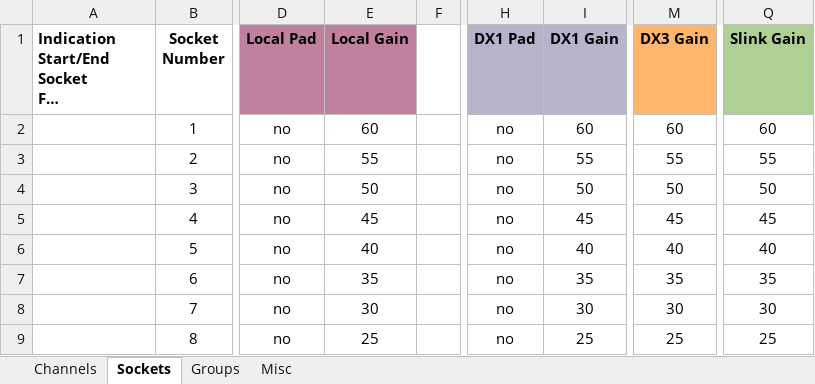
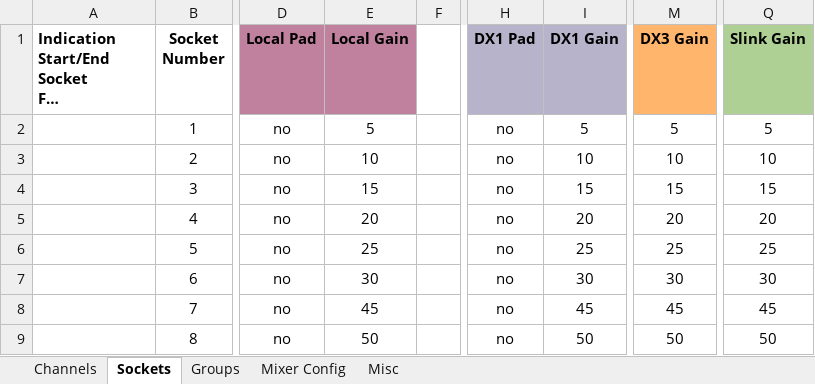
Before and after one commit to togrupe/dlive-midi-tools, an Excel workbook: testing/dLiveChannelListTesting.xlsx, sheet Sockets, drawn as a sheet; only a part is shown, gaps mark what is left out; long unchanged cells end in …; values as stored, in another font and other column widths than the file's, no borders; the diff covers the shown part only; the diff names each change by its address in the sheet, - before the commit and + after, or states it on an @@ line.

```diff
--- a/testing/dLiveChannelListTesting.xlsx (sheet Sockets)
+++ b/testing/dLiveChannelListTesting.xlsx (sheet Sockets)
+sheet tab: Mixer Config
-E2 (Local Gain): 60
+E2 (Local Gain): 5
-I2 (DX1 Gain): 60
+I2 (DX1 Gain): 5
-M2 (DX3 Gain): 60
+M2 (DX3 Gain): 5
-Q2 (Slink Gain): 60
+Q2 (Slink Gain): 5
-E3 (Local Gain): 55
+E3 (Local Gain): 10
-I3 (DX1 Gain): 55
+I3 (DX1 Gain): 10
-M3 (DX3 Gain): 55
+M3 (DX3 Gain): 10
-Q3 (Slink Gain): 55
+Q3 (Slink Gain): 10
-E4 (Local Gain): 50
+E4 (Local Gain): 15
-I4 (DX1 Gain): 50
+I4 (DX1 Gain): 15
-M4 (DX3 Gain): 50
+M4 (DX3 Gain): 15
-Q4 (Slink Gain): 50
+Q4 (Slink Gain): 15
-E5 (Local Gain): 45
+E5 (Local Gain): 20
-I5 (DX1 Gain): 45
+I5 (DX1 Gain): 20
-M5 (DX3 Gain): 45
+M5 (DX3 Gain): 20
-Q5 (Slink Gain): 45
+Q5 (Slink Gain): 20
-E6 (Local Gain): 40
+E6 (Local Gain): 25
-I6 (DX1 Gain): 40
+I6 (DX1 Gain): 25
-M6 (DX3 Gain): 40
+M6 (DX3 Gain): 25
-Q6 (Slink Gain): 40
+Q6 (Slink Gain): 25
-E7 (Local Gain): 35
+E7 (Local Gain): 30
-I7 (DX1 Gain): 35
+I7 (DX1 Gain): 30
-M7 (DX3 Gain): 35
+M7 (DX3 Gain): 30
-Q7 (Slink Gain): 35
+Q7 (Slink Gain): 30
-E8 (Local Gain): 30
+E8 (Local Gain): 45
-I8 (DX1 Gain): 30
+I8 (DX1 Gain): 45
-M8 (DX3 Gain): 30
+M8 (DX3 Gain): 45
-Q8 (Slink Gain): 30
+Q8 (Slink Gain): 45
-E9 (Local Gain): 25
+E9 (Local Gain): 50
-I9 (DX1 Gain): 25
+I9 (DX1 Gain): 50
-M9 (DX3 Gain): 25
+M9 (DX3 Gain): 50
-Q9 (Slink Gain): 25
+Q9 (Slink Gain): 50
```
Also changed, not shown: 224 edited cells elsewhere in this sheet, sheet Channels, sheet Groups, hidden cells, dLiveChannelList.xlsx, 3 other files.
